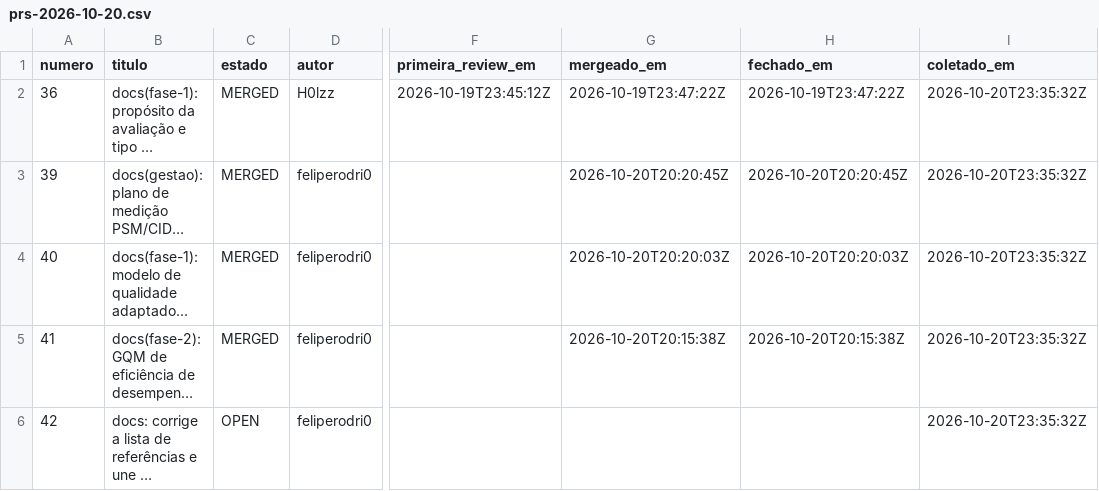
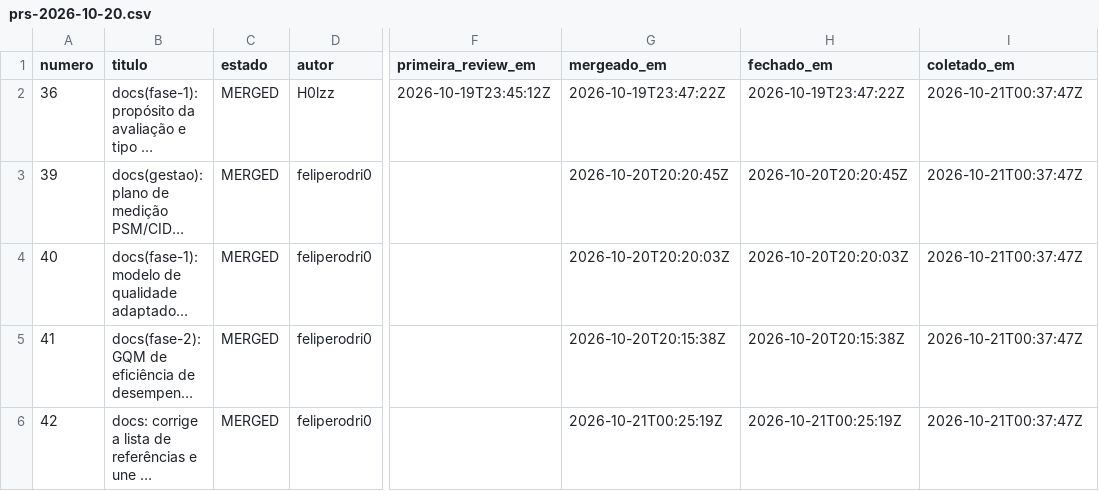
Before and after one commit to FCTE-Qualidade-de-Software-1/2026-2_T02_DOROTHY_JOHSON, a CSV file: data/psm/prs-2026-10-20.csv, drawn as a sheet; only a part is shown, gaps mark what is left out; long unchanged cells end in …; the diff names each change by its address in the sheet, - before the commit and + after, or states it on an @@ line.

```diff
--- a/data/psm/prs-2026-10-20.csv
+++ b/data/psm/prs-2026-10-20.csv
-I2:I6 (coletado_em): 2026-10-20T23:35:32Z
+I2:I6 (coletado_em): 2026-10-21T00:37:47Z
-C6 (estado): OPEN
+C6 (estado): MERGED
-G6 (mergeado_em): (empty)
+G6 (mergeado_em): 2026-10-21T00:25:19Z
-H6 (fechado_em): (empty)
+H6 (fechado_em): 2026-10-21T00:25:19Z
```
Also changed, not shown: data/psm/2026-10-20.csv.
